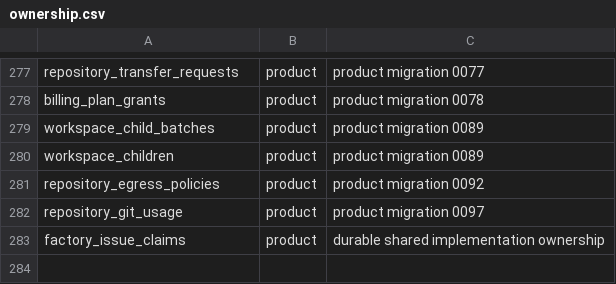
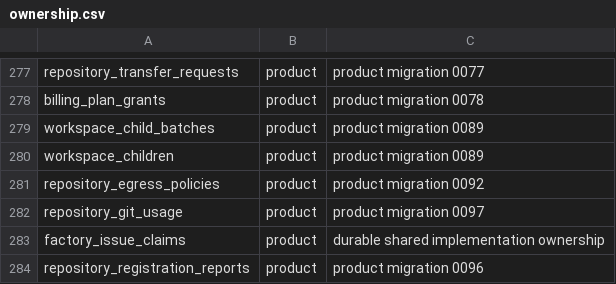
Before and after one commit to Plue-AI/smithers, a CSV file: packages/backend/db/ownership.csv, drawn as a sheet; only a part is shown, gaps mark what is left out.

Commit message:
fix(backend): record registration report schema ownership (#3347)

```diff
--- a/packages/backend/db/ownership.csv
+++ b/packages/backend/db/ownership.csv
@@ -283 +283,2 @@ repository_git_usage,product,product migration 0097
 factory_issue_claims,product,durable shared implementation ownership
+repository_registration_reports,product,product migration 0096
```
Also changed, not shown: 9 other files.
